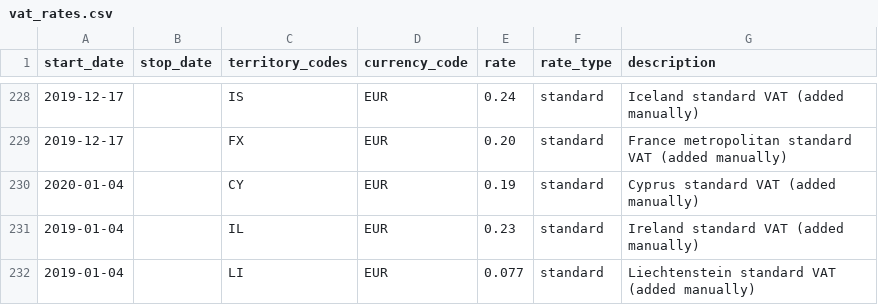
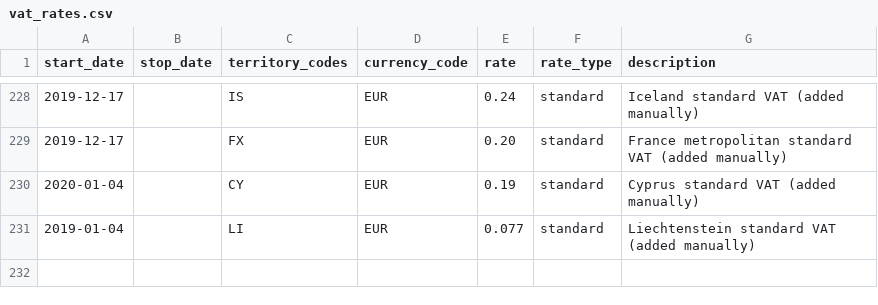
Before and after one commit to Sajeyks/dynamicweb, a CSV file: vat_rates.csv, drawn as a sheet; only a part is shown, gaps mark what is left out; the diff names each change by its address in the sheet, - before the commit and + after, or states it on an @@ line.

Commit message:
Remove wrong Ireland country code in vat rates

```diff
--- a/vat_rates.csv
+++ b/vat_rates.csv
-row 231: 2019-01-04 |  | IL | EUR | 0.23 | standard | Ireland standard VAT (added manually)
```
